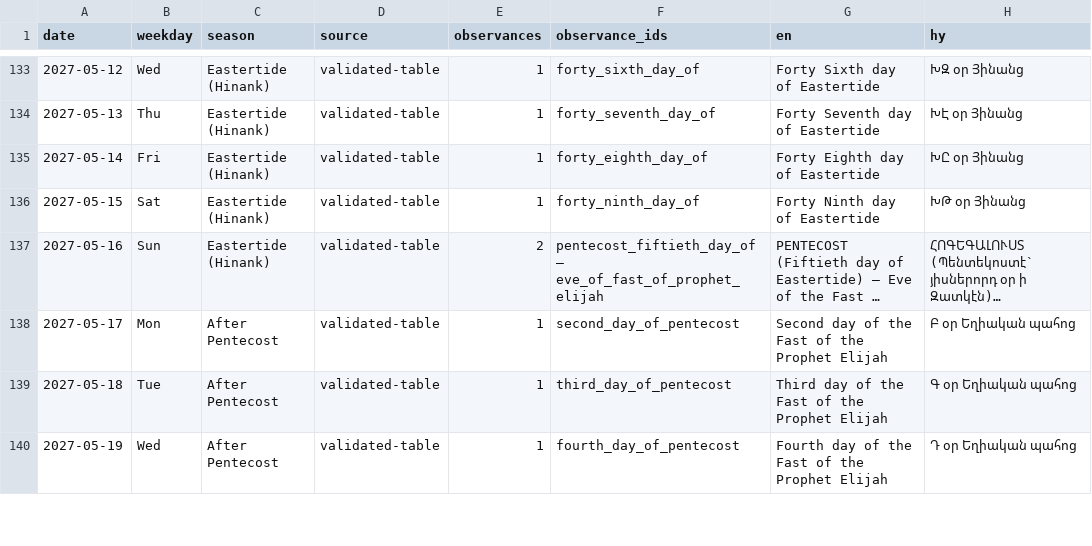
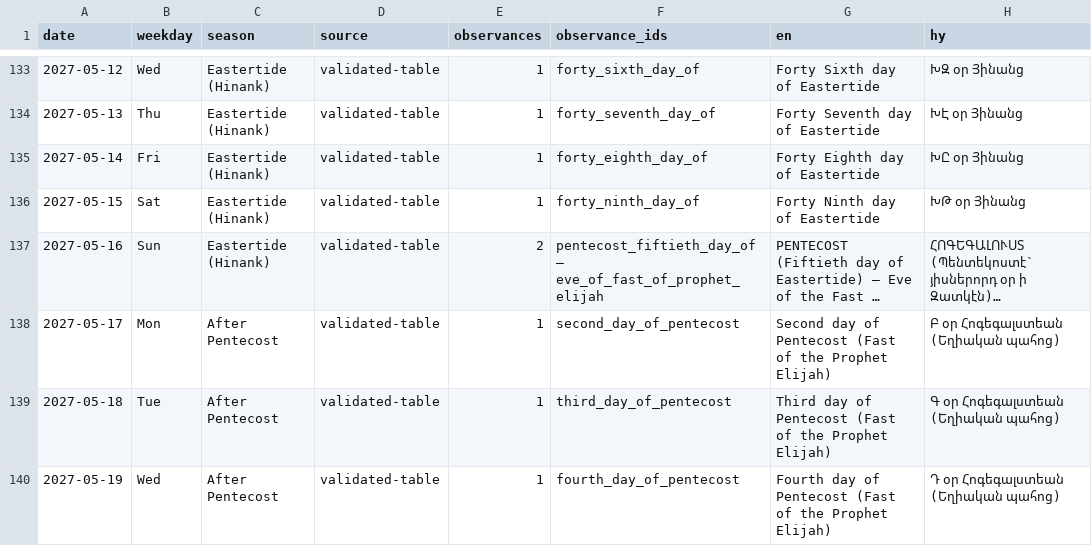
Before and after one commit to andylitalo/armenian-lectionary, a TSV file: docs/observance-names-2027.tsv, drawn as a sheet; only a part is shown, gaps mark what is left out; long unchanged cells end in …; the diff covers the shown part only; the diff names each change by its address in the sheet, - before the commit and + after, or states it on an @@ line.

```diff
--- a/docs/observance-names-2027.tsv
+++ b/docs/observance-names-2027.tsv
-G138 (en): …day of the Fast of the Prophet Elijah
+G138 (en): …day of Pentecost (Fast of the Prophet Elijah)
-H138 (hy): Բ օր Եղիական պահոց
+H138 (hy): Բ օր Հոգեգալստեան (Եղիական պահոց)
-G139 (en): …day of the Fast of the Prophet Elijah
+G139 (en): …day of Pentecost (Fast of the Prophet Elijah)
-H139 (hy): Գ օր Եղիական պահոց
+H139 (hy): Գ օր Հոգեգալստեան (Եղիական պահոց)
-G140 (en): …day of the Fast of the Prophet Elijah
+G140 (en): …day of Pentecost (Fast of the Prophet Elijah)
-H140 (hy): Դ օր Եղիական պահոց
+H140 (hy): Դ օր Հոգեգալստեան (Եղիական պահոց)
```
Also changed, not shown: 26 edited cells elsewhere in this file, dev/observance_name_review.tsv, docs/observance-names-2026.tsv, 11 other files.
